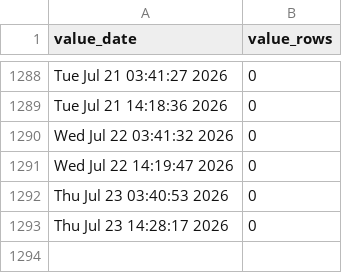
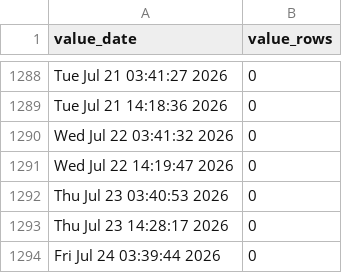
Before and after one commit to p0bs/role-scan, a CSV file: log.csv, drawn as a sheet; only a part is shown, gaps mark what is left out.

```diff
--- a/log.csv
+++ b/log.csv
@@ -1293 +1293,2 @@
 "Thu Jul 23 14:28:17 2026",0
+"Fri Jul 24 03:39:44 2026",0
```
